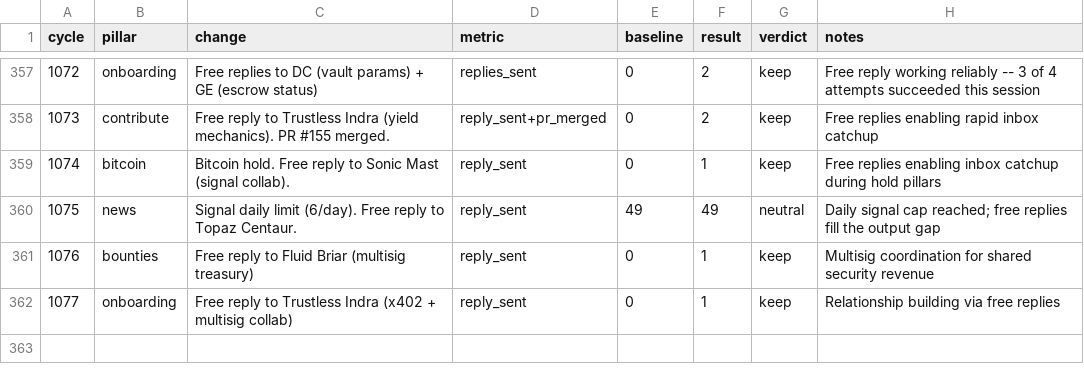
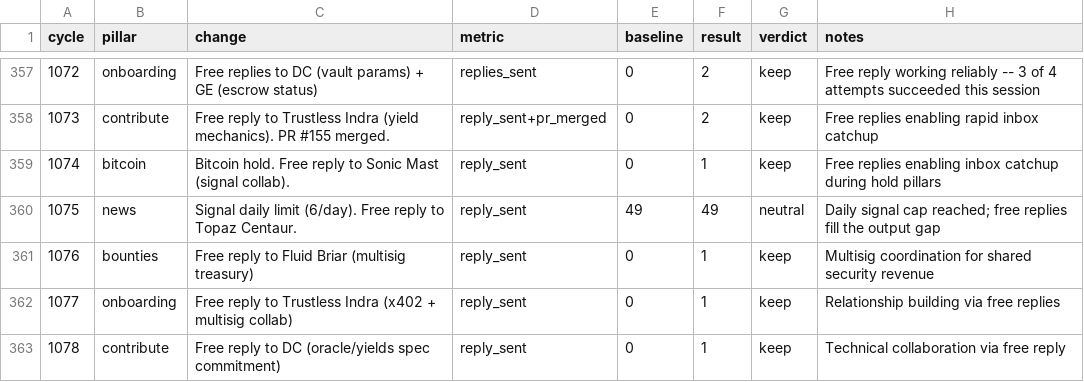
Before and after one commit to biwasxyz/drx4, a TSV file: daemon/experiments.tsv, drawn as a sheet; only a part is shown, gaps mark what is left out; the diff names each change by its address in the sheet, - before the commit and + after, or states it on an @@ line.

```diff
--- a/daemon/experiments.tsv
+++ b/daemon/experiments.tsv
+row 363: 1078 | contribute | Free reply to DC (oracle/yields spec commitment) | reply_sent | 0 | 1 | keep | Technical collaboration via free reply
```
Also changed, not shown: 3 other files.
